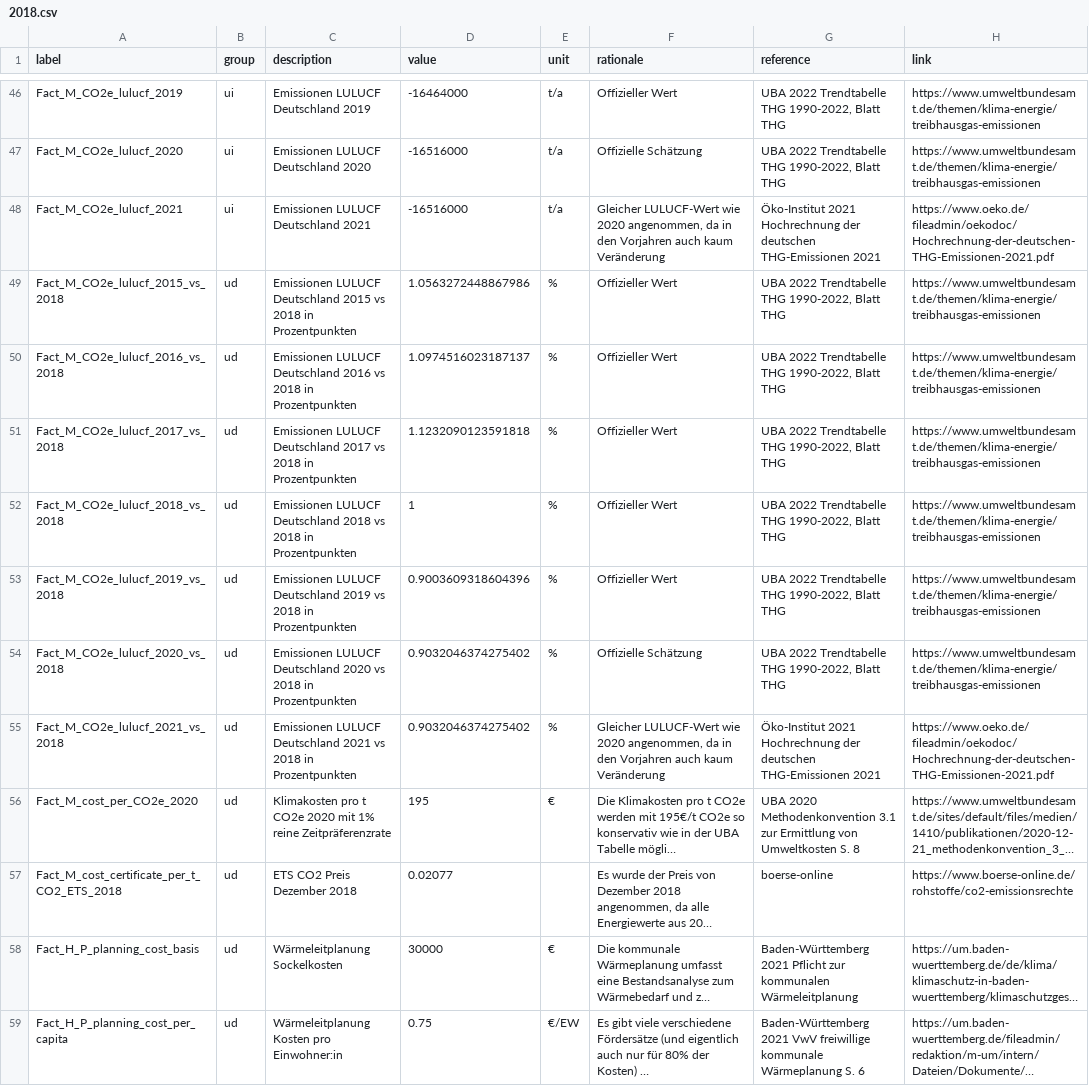
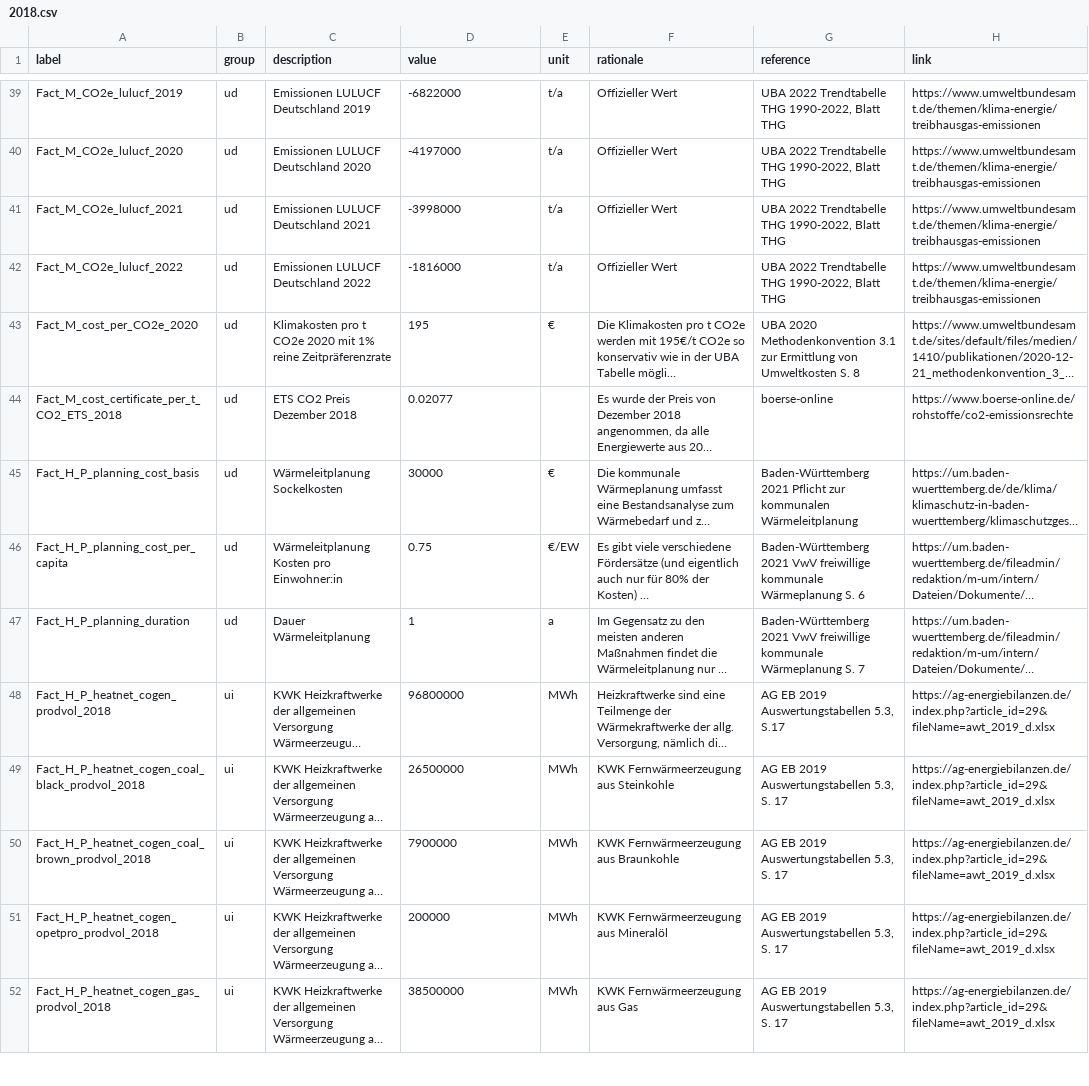
Before and after one commit to GermanZero-de/localzero-data-public, a CSV file: facts/2018.csv, drawn as a sheet; only a part is shown, gaps mark what is left out; the shorter side is filled out with more unchanged rows; long unchanged cells end in …; removed rows and columns are numbered as before the commit, all else as after; the diff covers the shown part only; the diff names each change by its address in the sheet, - before the commit and + after, or states it on an @@ line.

Commit message:
- remove ratio facts and calc in script - updated lulucf values to 2022

```diff
--- a/facts/2018.csv
+++ b/facts/2018.csv
-B39:B41 (group): ui
+B39:B41 (group): ud
-D39 (value): -16464000
+D39 (value): -6822000
-D40 (value): -16516000
+D40 (value): -4197000
-F40 (rationale): Offizielle Schätzung
+F40 (rationale): Offizieller Wert
-D41 (value): -16516000
+D41 (value): -3998000
-F41 (rationale): Gleicher LULUCF-Wert wie 2020 angenommen, da in den Vorjahren auch kaum Veränderung
+F41 (rationale): Offizieller Wert
-G41 (reference): Öko-Institut 2021 Hochrechnung der deutschen THG-Emissionen 2021
+G41 (reference): UBA 2022 Trendtabelle THG 1990-2022, Blatt THG
-H41 (link): https://www.oeko.de/fileadmin/oekodoc/Hochrechnung-der-deutschen-THG-Emissionen-2021.pdf
+H41 (link): https://www.umweltbundesamt.de/themen/klima-energie/treibhausgas-emissionen
-A42 (label): Fact_M_CO2e_lulucf_2015_vs_2018
+A42 (label): Fact_M_CO2e_lulucf_2022
-C42 (description): …LULUCF Deutschland 2015 vs 2018 in Prozentpunkten
+C42 (description): …LULUCF Deutschland 2022
-D42 (value): 1.0563272448867986
+D42 (value): -1816000
-E42 (unit): %
+E42 (unit): t/a
-row 50: Fact_M_CO2e_lulucf_2016_vs_2018 | ud | Emissionen LULUCF Deutschland 2016 vs 2018 in Prozentpunkten | 1.0974516023187137 | % | Offizieller Wert | UBA 2022 Trendtabelle THG 1990-2022, Blatt THG | https://www.umweltbundesamt.de/themen/klima-energie/treibhausgas-emissionen
-row 51: Fact_M_CO2e_lulucf_2017_vs_2018 | ud | Emissionen LULUCF Deutschland 2017 vs 2018 in Prozentpunkten | 1.1232090123591818 | % | Offizieller Wert | UBA 2022 Trendtabelle THG 1990-2022, Blatt THG | https://www.umweltbundesamt.de/themen/klima-energie/treibhausgas-emissionen
-row 52: Fact_M_CO2e_lulucf_2018_vs_2018 | ud | Emissionen LULUCF Deutschland 2018 vs 2018 in Prozentpunkten | 1 | % | Offizieller Wert | UBA 2022 Trendtabelle THG 1990-2022, Blatt THG | https://www.umweltbundesamt.de/themen/klima-energie/treibhausgas-emissionen
-row 53: Fact_M_CO2e_lulucf_2019_vs_2018 | ud | Emissionen LULUCF Deutschland 2019 vs 2018 in Prozentpunkten | 0.9003609318604396 | % | Offizieller Wert | UBA 2022 Trendtabelle THG 1990-2022, Blatt THG | https://www.umweltbundesamt.de/themen/klima-energie/treibhausgas-emissionen
-row 54: Fact_M_CO2e_lulucf_2020_vs_2018 | ud | Emissionen LULUCF Deutschland 2020 vs 2018 in Prozentpunkten | 0.9032046374275402 | % | Offizielle Schätzung | UBA 2022 Trendtabelle THG 1990-2022, Blatt THG | https://www.umweltbundesamt.de/themen/klima-energie/treibhausgas-emissionen
-row 55: Fact_M_CO2e_lulucf_2021_vs_2018 | ud | Emissionen LULUCF Deutschland 2021 vs 2018 in Prozentpunkten | 0.9032046374275402 | % | Gleicher LULUCF-Wert wie 2020 angenommen, da in den Vorjahren auch kaum Veränderung | Öko-Institut 2021 Hochrechnung der deutschen THG-Emissionen 2021 | https://www.oeko.de/fileadmin/oekodoc/Hochrechnung-der-deutschen-THG-Emissionen-2021.pdf
```
Also changed, not shown: 7 removed rows and 24 edited cells elsewhere in this file.
